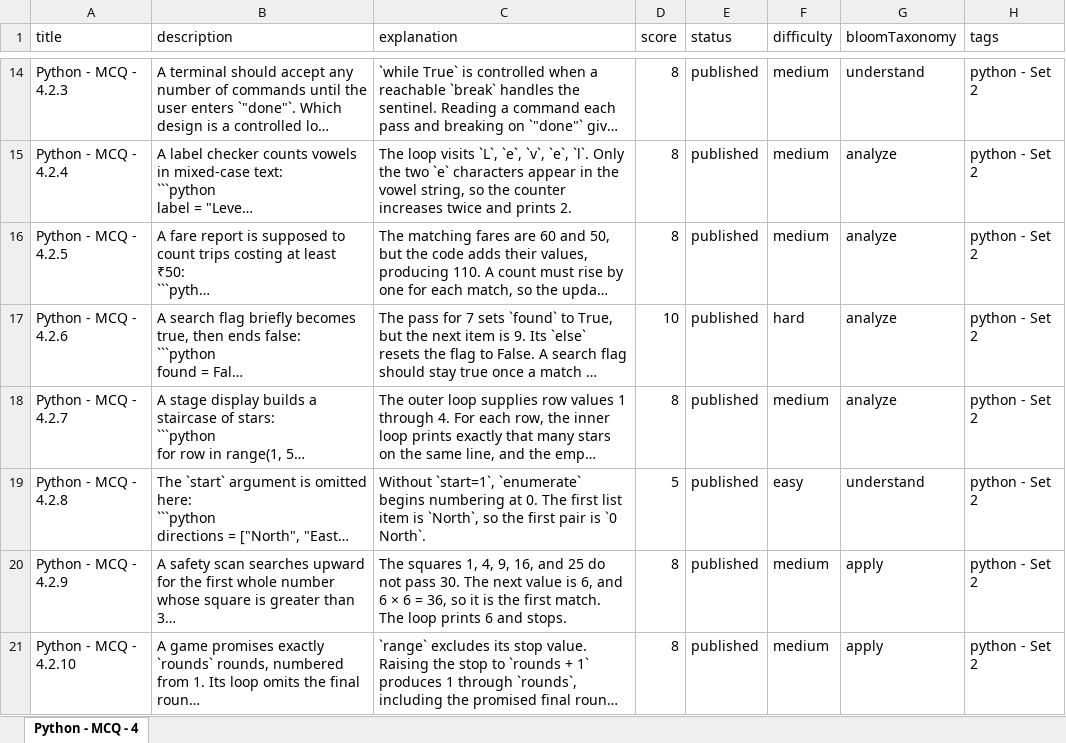
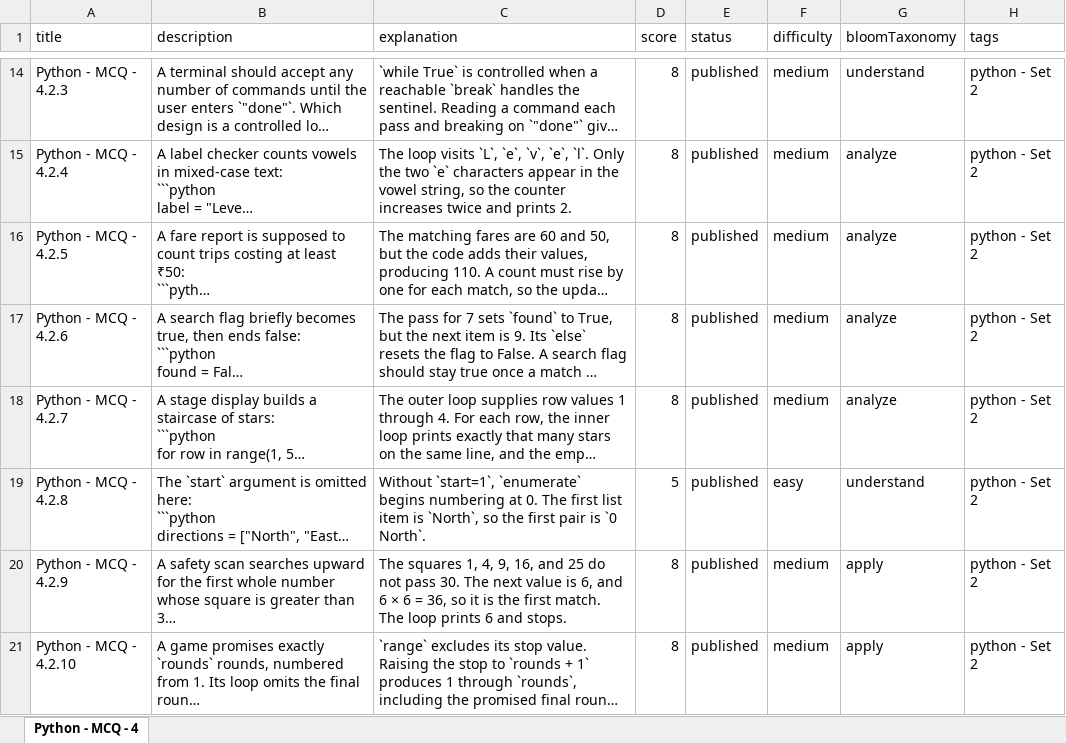
Before and after one commit to sumanpoojary2006-create/ByteXL, an Excel workbook: content/Question Bank/MCQ/Python/Unit 4 - Looping/Unit 4 - Looping - MCQ.xlsx, sheet Python - MCQ - 4, drawn as a sheet; only a part is shown, gaps mark what is left out; long unchanged cells end in …; values as stored, in another font and other column widths than the file's, no borders; the diff covers the shown part only; the diff names each change by its address in the sheet, - before the commit and + after, or states it on an @@ line.

```diff
--- a/content/Question Bank/MCQ/Python/Unit 4 - Looping/Unit 4 - Looping - MCQ.xlsx (sheet Python - MCQ - 4)
+++ b/content/Question Bank/MCQ/Python/Unit 4 - Looping/Unit 4 - Looping - MCQ.xlsx (sheet Python - MCQ - 4)
-D17 (score): 10
+D17 (score): 8
-F17 (difficulty): hard
+F17 (difficulty): medium
```
Also changed, not shown: 12 edited cells elsewhere in this sheet, content/Question Bank/MCQ/Python/Unit 1 - Introduction to Programming/Unit 1 - Introduction to Programming - MCQ.xlsx, content/Question Bank/MCQ/Python/Unit 3 - Control Flow/Unit 3 - Control Flow - MCQ.xlsx, 11 other files.
